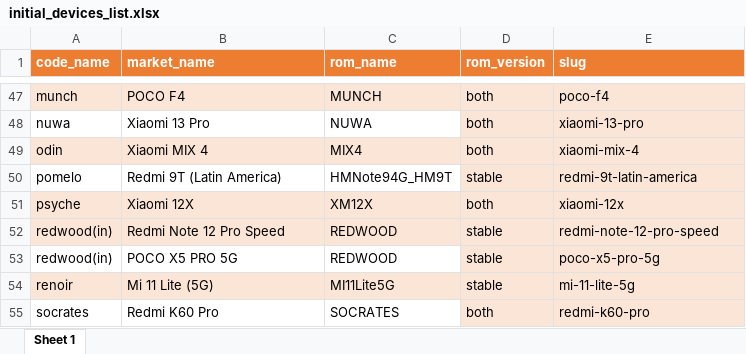
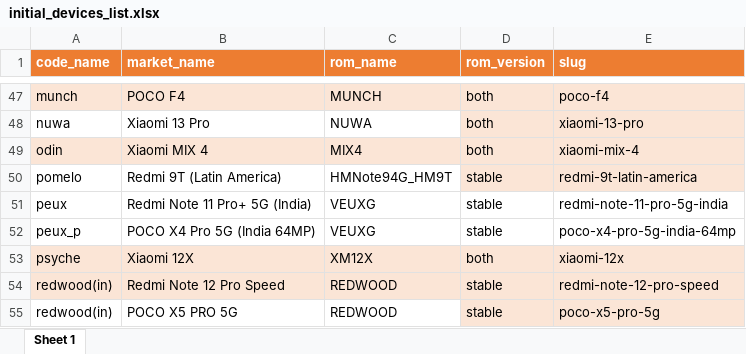
Before and after one commit to chebishev/XiaomiEuRomChecker, an Excel workbook: XiaomiEuRomChecker/core/initial_devices_list.xlsx, sheet Sheet 1, drawn as a sheet; only a part is shown, gaps mark what is left out; the shorter side is filled out with more unchanged rows; values as stored, in another font and other column widths than the file's, no borders; table styles not drawn; the diff names each change by its address in the sheet, - before the commit and + after, or states it on an @@ line.

Commit message:
Updated fixtures with newest data from xiaomi.eu 2 new devices, 5 new weekly folders

```diff
--- a/XiaomiEuRomChecker/core/initial_devices_list.xlsx (sheet Sheet 1)
+++ b/XiaomiEuRomChecker/core/initial_devices_list.xlsx (sheet Sheet 1)
+row 51: peux | Redmi Note 11 Pro+ 5G (India) | VEUXG | stable | redmi-note-11-pro-5g-india
+row 52: peux_p | POCO X4 Pro 5G (India 64MP) | VEUXG | stable | poco-x4-pro-5g-india-64mp
```
Also changed, not shown: 4 other files.
